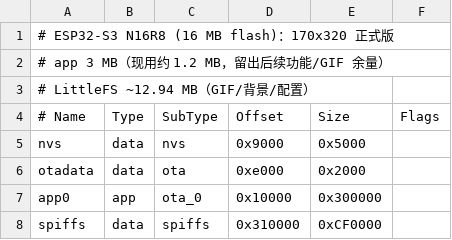
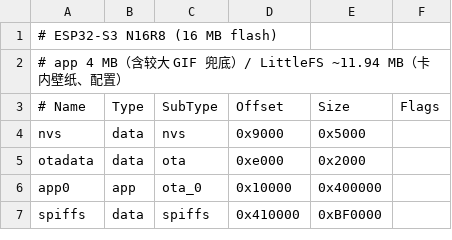
Before and after one commit to Fog-normal-passing-ftgplayer/GP-combine, a CSV file: esp32_170x320/partitions.csv, drawn as a sheet.

Commit message:
配置助手改为功能区（去掉步骤化）+ 新增整机重刷（bootloader/分区/app/卡内文件，可选整片擦除）；分区调整为 app 4MB + LittleFS 11.94MB；动态壁纸模式不再内嵌 GIF（只写卡内 /wp/1.gfr）

```diff
--- a/esp32_170x320/partitions.csv
+++ b/esp32_170x320/partitions.csv
@@ -1,4 +1,3 @@
-# ESP32-S3 N16R8 (16 MB flash)：170x320 正式版
-# app 3 MB（现用约 1.2 MB，留出后续功能/GIF 余量）
-# LittleFS ~12.94 MB（GIF/背景/配置）
+# ESP32-S3 N16R8 (16 MB flash)
+# app 4 MB（含较大 GIF 兜底）/ LittleFS ~11.94 MB（卡内壁纸、配置）
 # Name,   Type, SubType, Offset,   Size, Flags
@@ -6,3 +5,3 @@ nvs,      data, nvs,     0x9000,   0x5000,
 otadata,  data, ota,     0xe000,   0x2000,
-app0,     app,  ota_0,   0x10000,  0x300000,
-spiffs,   data, spiffs,  0x310000, 0xCF0000,
+app0,     app,  ota_0,   0x10000,  0x400000,
+spiffs,   data, spiffs,  0x410000, 0xBF0000,
```
Also changed, not shown: esp32/partitions.csv, 14 other files.
